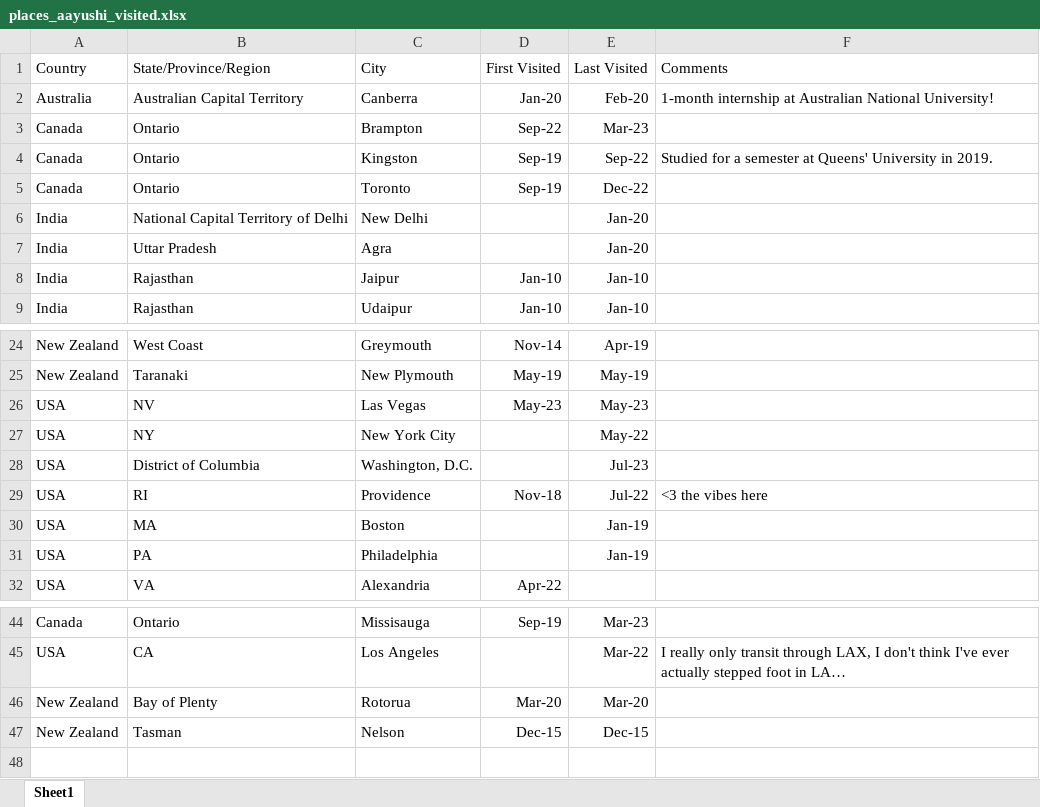
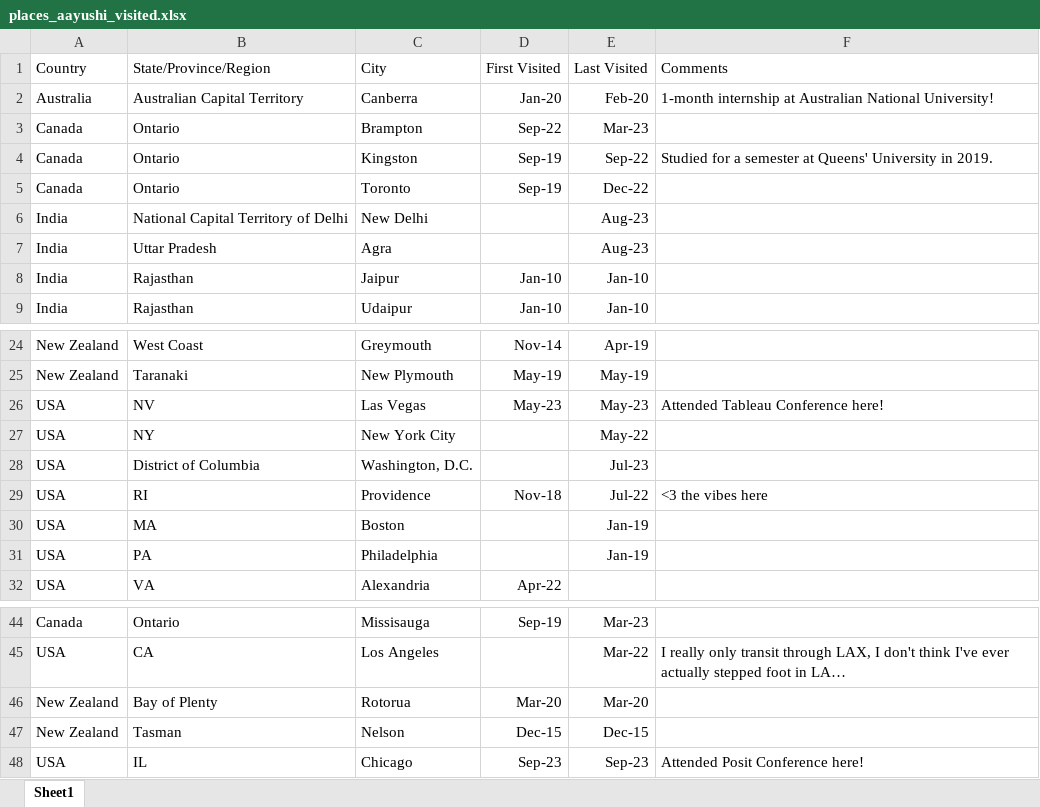
Before and after one commit to awesomecosmos/World-Exploration-Map, an Excel workbook: data/places_aayushi_visited.xlsx, sheet Sheet1, drawn as a sheet; only a part is shown, gaps mark what is left out; values as stored, in another font and other column widths than the file's, no borders; the diff names each change by its address in the sheet, - before the commit and + after, or states it on an @@ line.

Commit message:
updated data

```diff
--- a/data/places_aayushi_visited.xlsx (sheet Sheet1)
+++ b/data/places_aayushi_visited.xlsx (sheet Sheet1)
-E6:E7: Jan-20
+E6:E7: Aug-23
-F26: (empty)
+F26: Attended Tableau Conference here!
+row 48: USA | IL | Chicago | Sep-23 | Sep-23 | Attended Posit Conference here!
```
Also changed, not shown: 2 other files.
